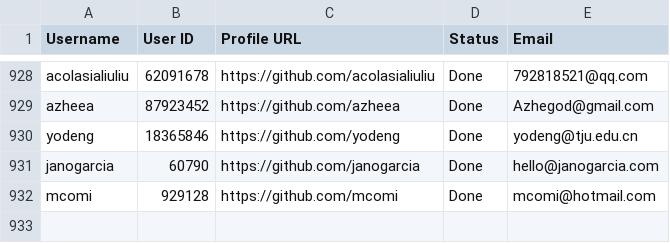
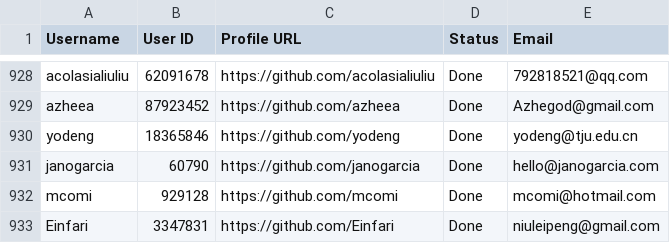
Before and after one commit to PhatDot1/stargeezers, a CSV file: output1.csv, drawn as a sheet; only a part is shown, gaps mark what is left out.

```diff
--- a/output1.csv
+++ b/output1.csv
@@ -932 +932,2 @@ janogarcia,60790,https://github.com/janogarcia,Done,hello@janogarcia.com
 mcomi,929128,https://github.com/mcomi,Done,mcomi@hotmail.com
+Einfari,3347831,https://github.com/Einfari,Done,niuleipeng@gmail.com
```
